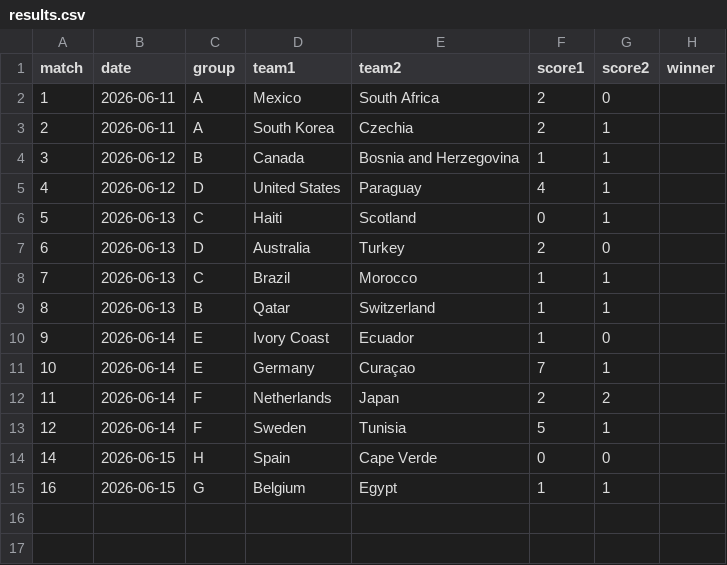
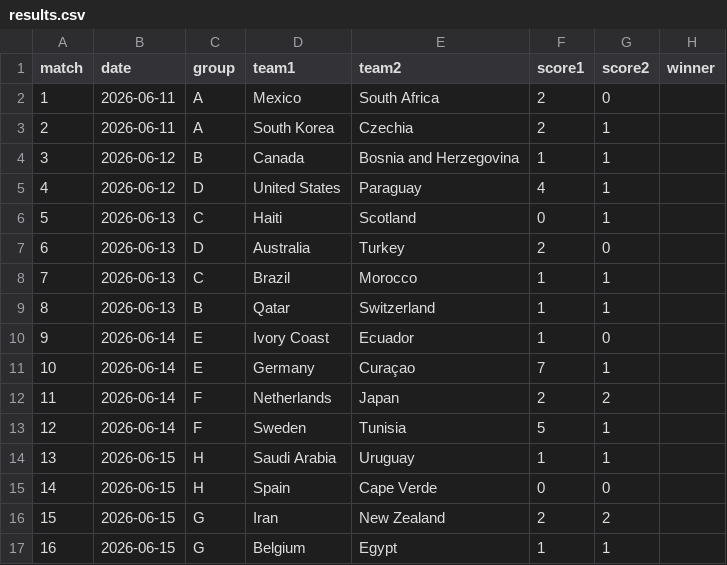
Before and after one commit to Qasak/openpaul, a CSV file: data/results.csv, drawn as a sheet; the diff names each change by its address in the sheet, - before the commit and + after, or states it on an @@ line.

Commit message:
update: matchday data refresh

```diff
--- a/data/results.csv
+++ b/data/results.csv
+row 14: 13 | 2026-06-15 | H | Saudi Arabia | Uruguay | 1 | 1
+row 16: 15 | 2026-06-15 | G | Iran | New Zealand | 2 | 2
```
Also changed, not shown: data/sim_probs.csv, data/sim_probs_sigma0.csv, 5 other files.
